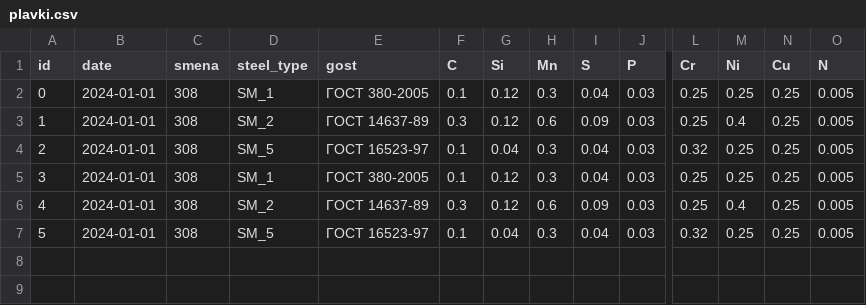
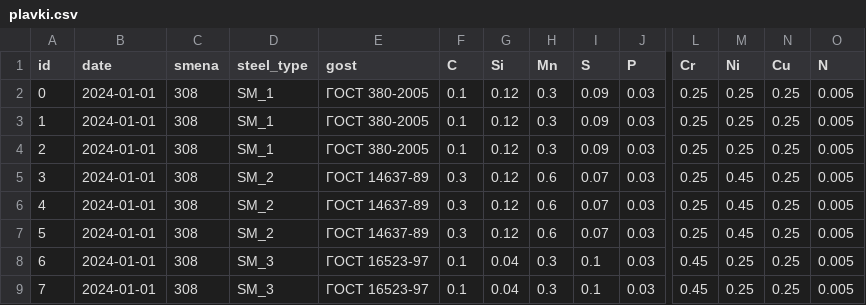
Before and after one commit to ksaypulaev/nis_hse, a CSV file: plavki.csv, drawn as a sheet; only a part is shown, gaps mark what is left out; addresses are those after the commit; rows hold the shown columns only; the diff names each change by its address in the sheet, - before the commit and + after, or states it on an @@ line.

```diff
--- a/plavki.csv
+++ b/plavki.csv
-I2 (S): 0.04
+I2 (S): 0.09
-D3 (steel_type): SM_2
+D3 (steel_type): SM_1
-E3 (gost): ГОСТ 14637-89
+E3 (gost): ГОСТ 380-2005
-F3 (C): 0.3
+F3 (C): 0.1
-H3 (Mn): 0.6
+H3 (Mn): 0.3
-M3 (Ni): 0.4
+M3 (Ni): 0.25
-D4 (steel_type): SM_5
+D4 (steel_type): SM_1
-E4 (gost): ГОСТ 16523-97
+E4 (gost): ГОСТ 380-2005
-G4 (Si): 0.04
+G4 (Si): 0.12
-I4 (S): 0.04
+I4 (S): 0.09
-L4 (Cr): 0.32
+L4 (Cr): 0.25
-D5 (steel_type): SM_1
+D5 (steel_type): SM_2
-E5 (gost): ГОСТ 380-2005
+E5 (gost): ГОСТ 14637-89
-F5 (C): 0.1
+F5 (C): 0.3
-H5 (Mn): 0.3
+H5 (Mn): 0.6
-I5 (S): 0.04
+I5 (S): 0.07
-M5 (Ni): 0.25
+M5 (Ni): 0.45
-I6 (S): 0.09
+I6 (S): 0.07
-M6 (Ni): 0.4
+M6 (Ni): 0.45
+row 7: 5 | 2024-01-01 | 308 | SM_2 | ГОСТ 14637-89 | 0.3 | 0.12 | 0.6 | 0.07 | 0.03 | 0.25 | 0.45 | 0.25 | 0.005
@@ column A (id) renumbered in row 8 @@
-D8 (steel_type): SM_5
+D8 (steel_type): SM_3
-I8 (S): 0.04
+I8 (S): 0.1
-L8 (Cr): 0.32
+L8 (Cr): 0.45
+row 9: 7 | 2024-01-01 | 308 | SM_3 | ГОСТ 16523-97 | 0.1 | 0.04 | 0.3 | 0.1 | 0.03 | 0.45 | 0.25 | 0.25 | 0.005
```
Also changed, not shown: 2 other files.
